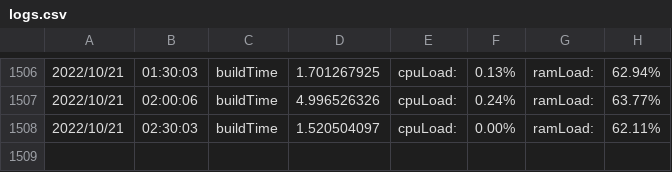
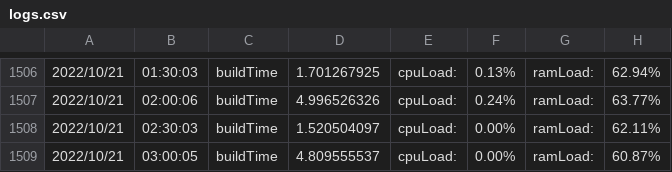
Before and after one commit to njts/mesonguru, a CSV file: logs.csv, drawn as a sheet; only a part is shown, gaps mark what is left out; the diff names each change by its address in the sheet, - before the commit and + after, or states it on an @@ line.

```diff
--- a/logs.csv
+++ b/logs.csv
+row 1509: 2022/10/21 | 03:00:05 | buildTime | 4.809555537 | cpuLoad: | 0.00% | ramLoad: | 60.87%
```
Also changed, not shown: responsetime.csv, 1 other file.
